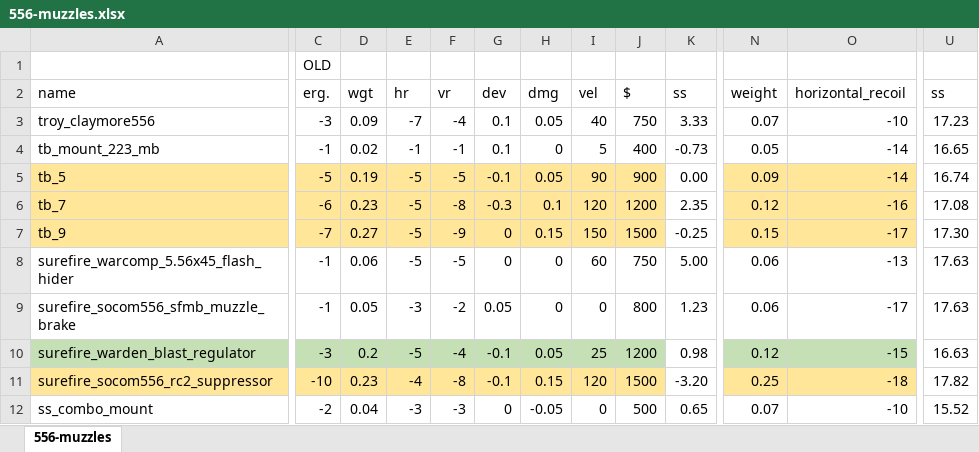
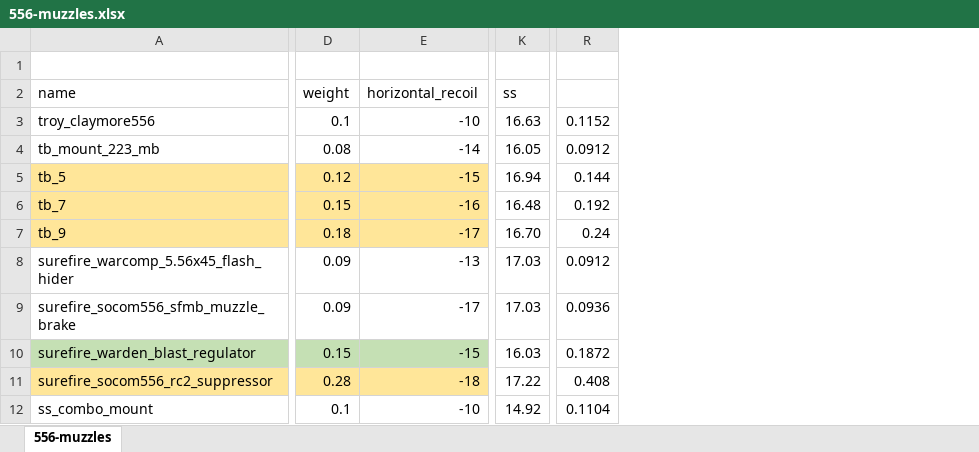
Before and after one commit to recoil-group/deadline-balancing, an Excel workbook: changes/556-muzzles.xlsx, sheet 556-muzzles, drawn as a sheet; only a part is shown, gaps mark what is left out; values as stored, in another font and other column widths than the file's, no borders; removed rows and columns are numbered as before the commit, all else as after; the diff covers the shown part only; the diff names each change by its address in the sheet, - before the commit and + after, or states it on an @@ line.

Commit message:
556 muzzle weight increase

```diff
--- a/changes/556-muzzles.xlsx (sheet 556-muzzles)
+++ b/changes/556-muzzles.xlsx (sheet 556-muzzles)
-column C (erg.), row 1: OLD; rows 3-12: -3 | -1 | -5 | -6 | -7 | -1 | -1 | -3 | -10 | -2
-column D (wgt), rows 3-12: 0.09 | 0.02 | 0.19 | 0.23 | 0.27 | 0.06 | 0.05 | 0.2 | 0.23 | 0.04
-column E (hr), rows 3-12: -7 | -1 | -5 | -5 | -5 | -5 | -3 | -5 | -4 | -3
-column F (vr), rows 3-12: -4 | -1 | -5 | -8 | -9 | -5 | -2 | -4 | -8 | -3
-column G (dev), rows 3-12: 0.1 | 0.1 | -0.1 | -0.3 | 0 | 0 | 0.05 | -0.1 | -0.1 | 0
-column H (dmg), rows 3-12: 0.05 | 0 | 0.05 | 0.1 | 0.15 | 0 | 0 | 0.05 | 0.15 | -0.05
-column I (vel), rows 3-12: 40 | 5 | 90 | 120 | 150 | 60 | 0 | 25 | 120 | 0
-column J ($), rows 3-12: 750 | 400 | 900 | 1200 | 1500 | 750 | 800 | 1200 | 1500 | 500
-column K (ss), rows 3-12: 3.33 | -0.73 | 0.00 | 2.35 | -0.25 | 5.00 | 1.23 | 0.98 | -3.20 | 0.65
+column R, rows 3-12: 0.1152 | 0.0912 | 0.144 | 0.192 | 0.24 | 0.0912 | 0.0936 | 0.1872 | 0.408 | 0.1104
-D3 (weight): 0.07
+D3 (weight): 0.1
-K3 (ss): 17.23
+K3 (ss): 16.63
-D4 (weight): 0.05
+D4 (weight): 0.08
-K4 (ss): 16.65
+K4 (ss): 16.05
-D5 (weight): 0.09
+D5 (weight): 0.12
-E5 (horizontal_recoil): -14
+E5 (horizontal_recoil): -15
-K5 (ss): 16.74
+K5 (ss): 16.94
-D6 (weight): 0.12
+D6 (weight): 0.15
-K6 (ss): 17.08
+K6 (ss): 16.48
-D7 (weight): 0.15
+D7 (weight): 0.18
-K7 (ss): 17.30
+K7 (ss): 16.70
-D8:D9 (weight): 0.06
+D8:D9 (weight): 0.09
-K8:K9 (ss): 17.63
+K8:K9 (ss): 17.03
-D10 (weight): 0.12
+D10 (weight): 0.15
-K10 (ss): 16.63
+K10 (ss): 16.03
-D11 (weight): 0.25
+D11 (weight): 0.28
-K11 (ss): 17.82
+K11 (ss): 17.22
-D12 (weight): 0.07
+D12 (weight): 0.1
-K12 (ss): 15.52
+K12 (ss): 14.92
```
Also changed, not shown: 25 added rows, 22 removed rows, 2 moved rows, 1 added column, 1 removed column and 14 edited cells elsewhere in this sheet, formulas that keep their value, 4 other files.
